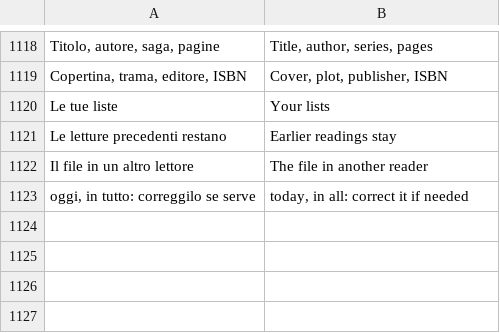
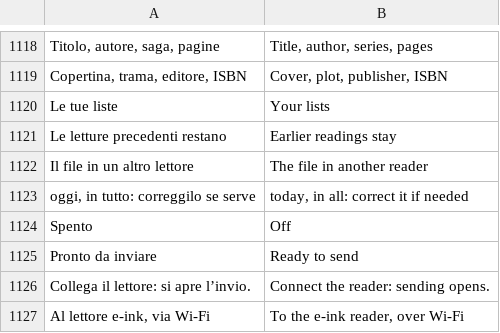
Before and after one commit to Mancio24x/atlante-android, a TSV file: app/src/main/assets/i18n/en.tsv, drawn as a sheet; only a part is shown, gaps mark what is left out; the diff names each change by its address in the sheet, - before the commit and + after, or states it on an @@ line.

```diff
--- a/app/src/main/assets/i18n/en.tsv
+++ b/app/src/main/assets/i18n/en.tsv
+row 1124: Spento | Off
+row 1125: Pronto da inviare | Ready to send
+row 1126: Collega il lettore: si apre l’invio. | Connect the reader: sending opens.
+row 1127: Al lettore e-ink, via Wi-Fi | To the e-ink reader, over Wi-Fi
```
Also changed, not shown: 6 other files.
